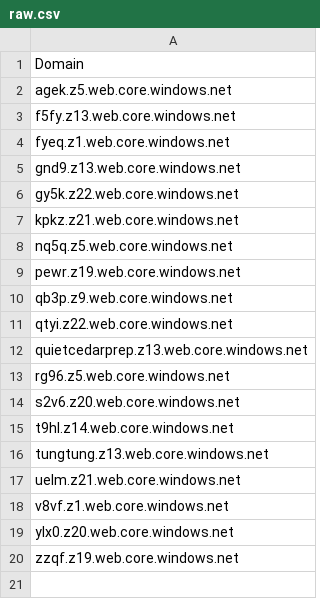
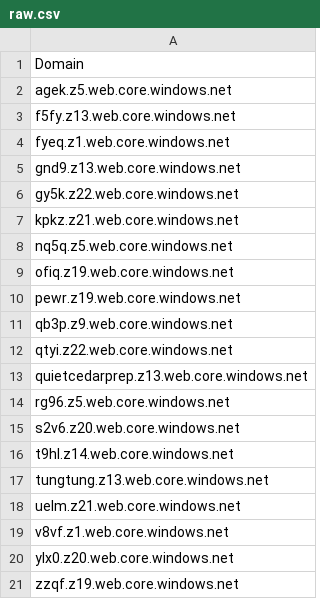
Before and after one commit to 1NobleCyber/ThreatFeed, a CSV file: Azure_WebProxies/raw.csv, drawn as a sheet.

Commit message:
Add 1 new proxy domains to Azure_WebProxies/raw.csv

```diff
--- a/Azure_WebProxies/raw.csv
+++ b/Azure_WebProxies/raw.csv
@@ -8,2 +8,3 @@ kpkz.z21.web.core.windows.net
 nq5q.z5.web.core.windows.net
+ofiq.z19.web.core.windows.net
 pewr.z19.web.core.windows.net
```
